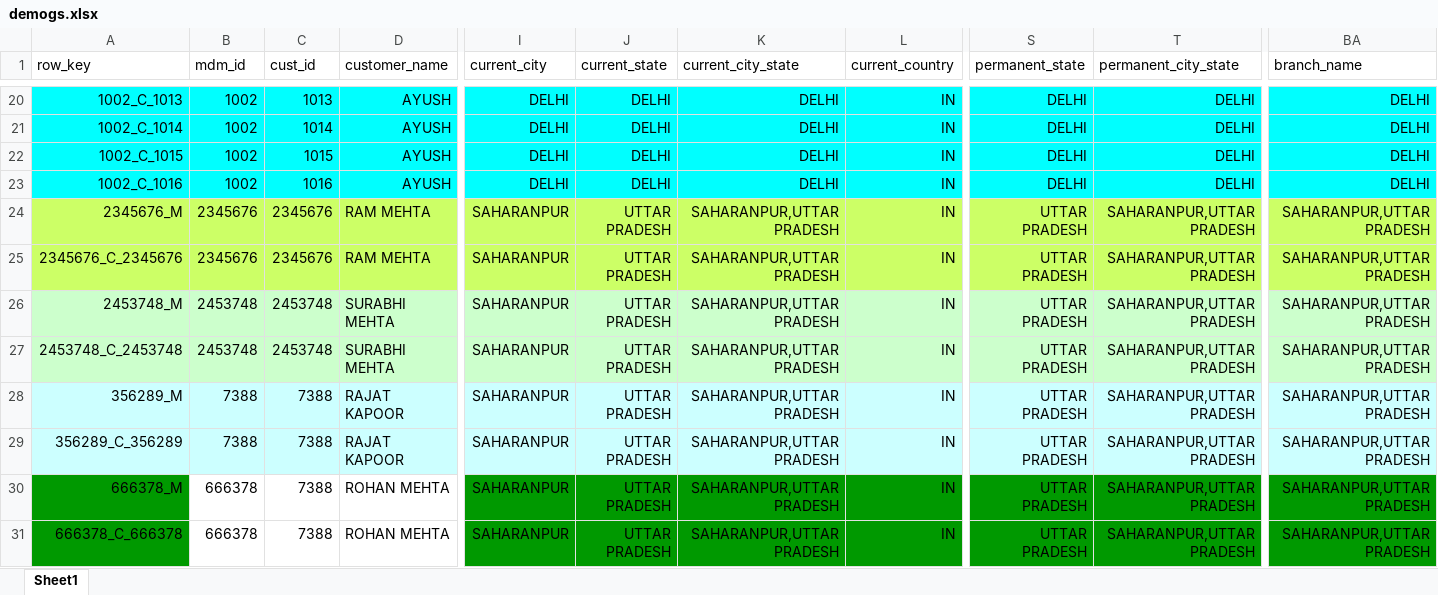
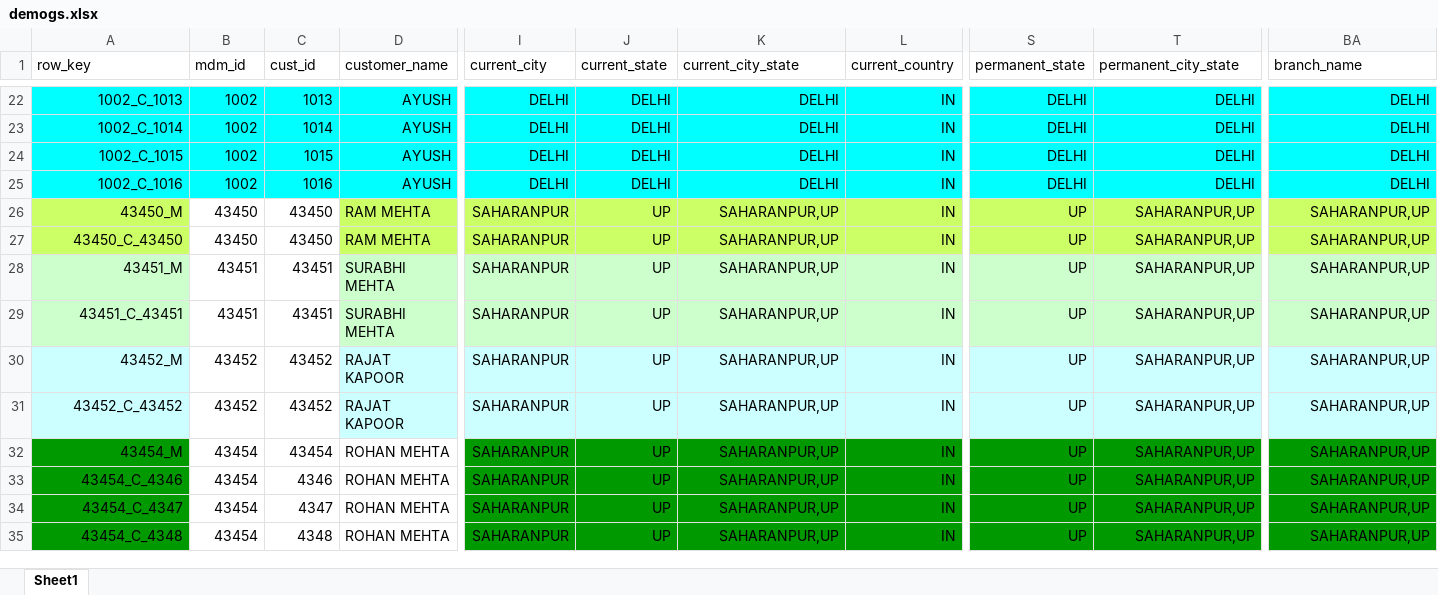
Before and after one commit to XI754-AbhishekDalakoti/yes-genie-testautomation, an Excel workbook: yes-genie-testautomation-GenieDataCreation/src/main/resources/demogs.xlsx, sheet Sheet1, drawn as a sheet; only a part is shown, gaps mark what is left out; values as stored, in another font and other column widths than the file's, no borders; addresses are those after the commit; rows hold the shown columns only; the diff covers the shown part only; the diff names each change by its address in the sheet, - before the commit and + after, or states it on an @@ line.

```diff
--- a/yes-genie-testautomation-GenieDataCreation/src/main/resources/demogs.xlsx (sheet Sheet1)
+++ b/yes-genie-testautomation-GenieDataCreation/src/main/resources/demogs.xlsx (sheet Sheet1)
-A26 (row_key): 2345676_M
+A26 (row_key): 43450_M
-B26:B27 (mdm_id): 2345676
+B26:B27 (mdm_id): 43450
-B26:C27 fill: #CCFF66
+B26:C27 fill: none
-C26:C27 (cust_id): 2345676
+C26:C27 (cust_id): 43450
-J26:J33 (current_state): UTTAR PRADESH
+J26:J33 (current_state): UP
-K26:K33 (current_city_state): SAHARANPUR,UTTAR PRADESH
+K26:K33 (current_city_state): SAHARANPUR,UP
-S26:S33 (permanent_state): UTTAR PRADESH
+S26:S33 (permanent_state): UP
-T26:T33 (permanent_city_state): SAHARANPUR,UTTAR PRADESH
+T26:T33 (permanent_city_state): SAHARANPUR,UP
-BA26:BA33 (branch_name): SAHARANPUR,UTTAR PRADESH
+BA26:BA33 (branch_name): SAHARANPUR,UP
-A27 (row_key): 2345676_C_2345676
+A27 (row_key): 43450_C_43450
-A28 (row_key): 2453748_M
+A28 (row_key): 43451_M
-B28:B29 (mdm_id): 2453748
+B28:B29 (mdm_id): 43451
-B28:C29 fill: #CCFFCC
+B28:C29 fill: none
-C28:C29 (cust_id): 2453748
+C28:C29 (cust_id): 43451
-A29 (row_key): 2453748_C_2453748
+A29 (row_key): 43451_C_43451
-A30 (row_key): 356289_M
+A30 (row_key): 43452_M
-B30:B31 (mdm_id): 7388
+B30:B31 (mdm_id): 43452
-B30:C31 fill: #CCFFFF
+B30:C31 fill: none
-C30:C31 (cust_id): 7388
+C30:C31 (cust_id): 43452
-A31 (row_key): 356289_C_356289
+A31 (row_key): 43452_C_43452
-A32 (row_key): 666378_M
+A32 (row_key): 43454_M
-B32:B33 (mdm_id): 666378
+B32:B33 (mdm_id): 43454
-C32 (cust_id): 7388
+C32 (cust_id): 43454
-A33 (row_key): 666378_C_666378
+A33 (row_key): 43454_C_4346
-C33 (cust_id): 7388
+C33 (cust_id): 4346
+row 34: 43454_C_4347 | 43454 | 4347 | ROHAN MEHTA | SAHARANPUR | UP | SAHARANPUR,UP | IN | UP | SAHARANPUR,UP | SAHARANPUR,UP
+row 35: 43454_C_4348 | 43454 | 4348 | ROHAN MEHTA | SAHARANPUR | UP | SAHARANPUR,UP | IN | UP | SAHARANPUR,UP | SAHARANPUR,UP
```
Also changed, not shown: 5 added rows and 41 edited cells elsewhere in this sheet, yes-genie-testautomation-GenieDataCreation/src/main/resources/NBA.xlsx, 7 other files.
